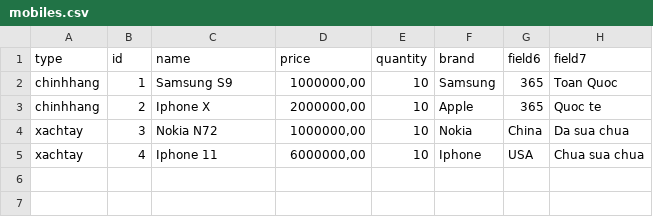
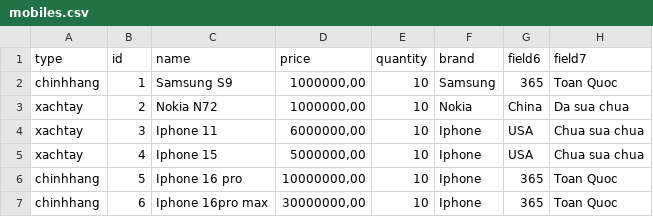
Before and after one commit to NguyenTan205/test_module2, a CSV file: mobiles.csv, drawn as a sheet.

```diff
--- a/mobiles.csv
+++ b/mobiles.csv
@@ -2,4 +2,6 @@ type,id,name,price,quantity,brand,field6,field7
 chinhhang,"1","Samsung S9","1000000,00","10","Samsung","365","Toan Quoc"
-chinhhang,"2","Iphone X","2000000,00","10","Apple","365","Quoc te"
-xachtay,"3","Nokia N72","1000000,00","10","Nokia","China","Da sua chua"
-xachtay,"4","Iphone 11","6000000,00","10","Iphone","USA","Chua sua chua"
+xachtay,"2","Nokia N72","1000000,00","10","Nokia","China","Da sua chua"
+xachtay,"3","Iphone 11","6000000,00","10","Iphone","USA","Chua sua chua"
+xachtay,"4","Iphone 15","5000000,00","10","Iphone","USA","Chua sua chua"
+chinhhang,"5","Iphone 16 pro","10000000,00","10","Iphone","365","Toan Quoc"
+chinhhang,"6","Iphone 16pro max","30000000,00","10","Iphone","365","Toan Quoc"
```
Also changed, not shown: 5 other files.
